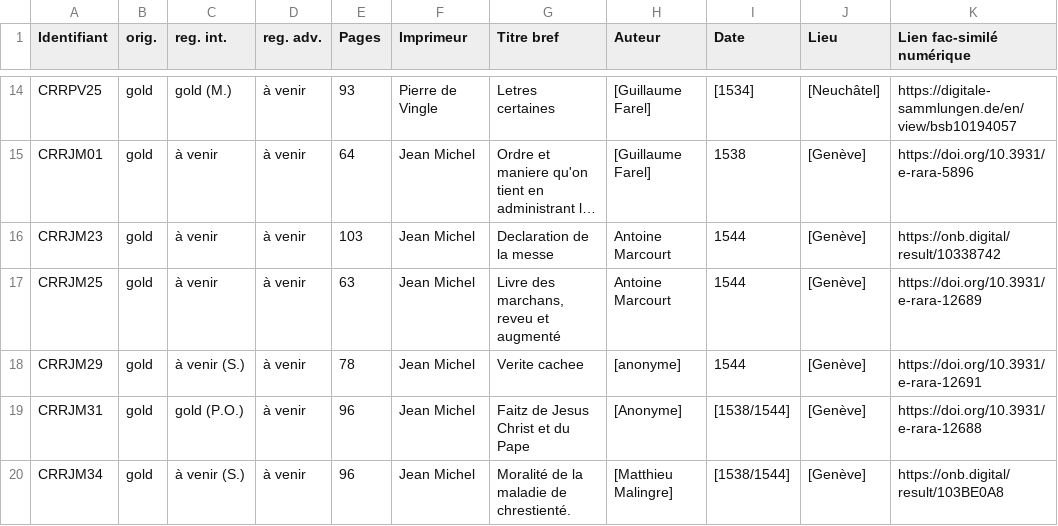
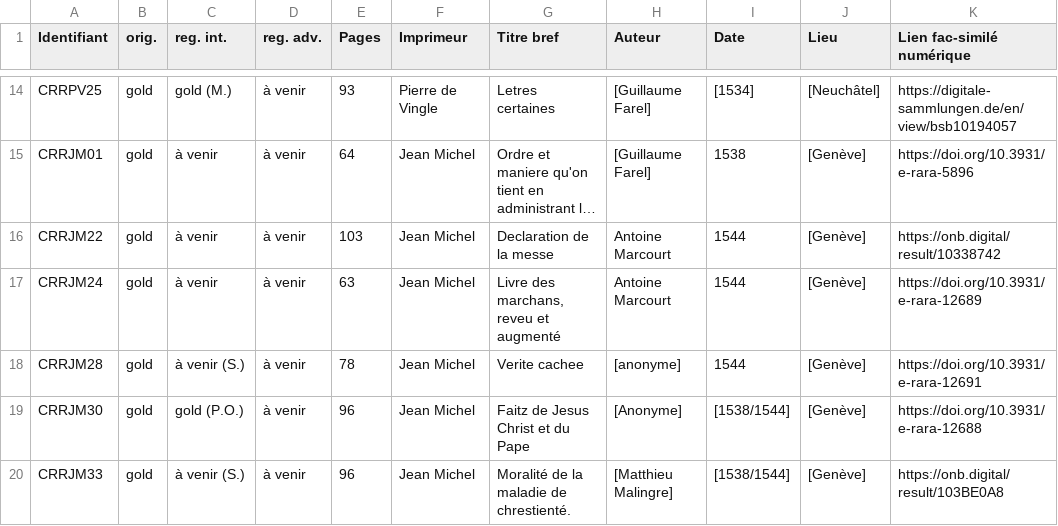
Before and after one commit to SETAFDH/TEI-SETAF, a CSV file: TEI_table.csv, drawn as a sheet; only a part is shown, gaps mark what is left out; long unchanged cells end in …; the diff names each change by its address in the sheet, - before the commit and + after, or states it on an @@ line.

Commit message:
Update TEI_table.csv

```diff
--- a/TEI_table.csv
+++ b/TEI_table.csv
-A16 (Identifiant): CRRJM23
+A16 (Identifiant): CRRJM22
-A17 (Identifiant): CRRJM25
+A17 (Identifiant): CRRJM24
-A18 (Identifiant): CRRJM29
+A18 (Identifiant): CRRJM28
-A19 (Identifiant): CRRJM31
+A19 (Identifiant): CRRJM30
-A20 (Identifiant): CRRJM34
+A20 (Identifiant): CRRJM33
```
